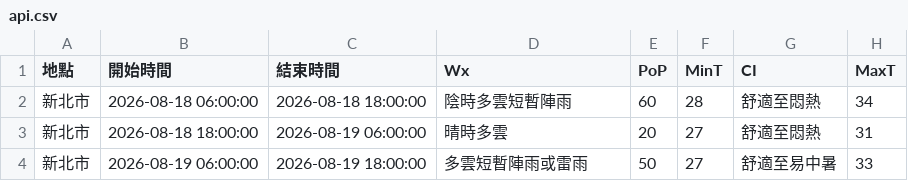
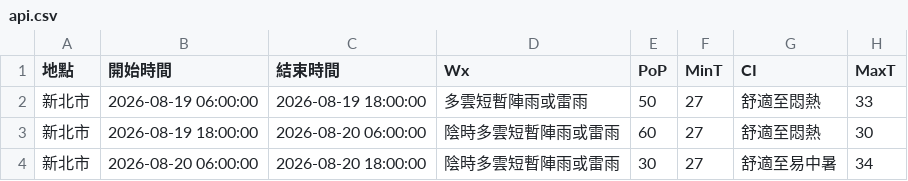
Before and after one commit to oao030oao/1111518-mid, a CSV file: api.csv, drawn as a sheet.

```diff
--- a/api.csv
+++ b/api.csv
@@ -1,4 +1,4 @@
 地點,開始時間,結束時間,Wx,PoP,MinT,CI,MaxT
-新北市,2026-08-18 06:00:00,2026-08-18 18:00:00,陰時多雲短暫陣雨,60,28,舒適至悶熱,34
-新北市,2026-08-18 18:00:00,2026-08-19 06:00:00,晴時多雲,20,27,舒適至悶熱,31
-新北市,2026-08-19 06:00:00,2026-08-19 18:00:00,多雲短暫陣雨或雷雨,50,27,舒適至易中暑,33
+新北市,2026-08-19 06:00:00,2026-08-19 18:00:00,多雲短暫陣雨或雷雨,50,27,舒適至悶熱,33
+新北市,2026-08-19 18:00:00,2026-08-20 06:00:00,陰時多雲短暫陣雨或雷雨,60,27,舒適至悶熱,30
+新北市,2026-08-20 06:00:00,2026-08-20 18:00:00,陰時多雲短暫陣雨或雷雨,30,27,舒適至易中暑,34
```
Also changed, not shown: 1 other file.
